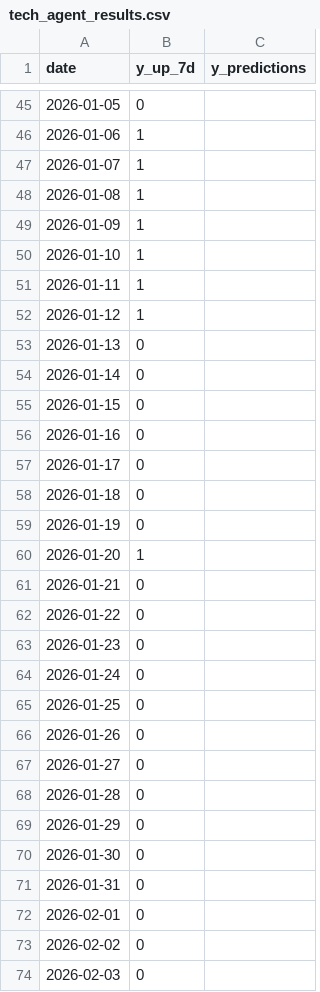
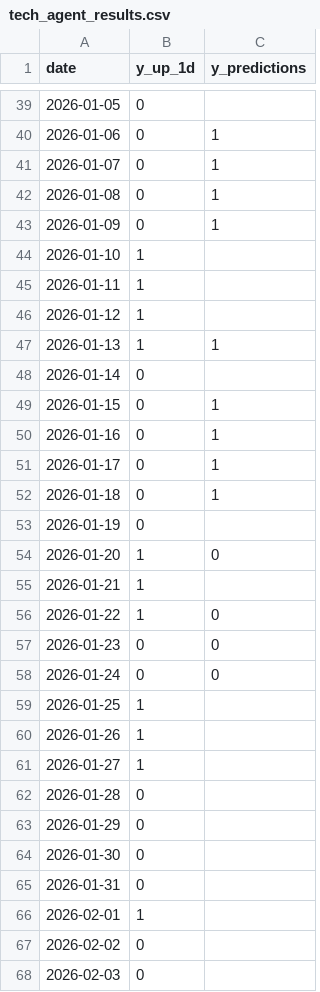
Before and after one commit to Fidus1337/Actives_price_prediction, a CSV file: MultiagentSystem/tech_agent_results.csv, drawn as a sheet; only a part is shown, gaps mark what is left out; the diff covers the shown part only.

```diff
--- a/MultiagentSystem/tech_agent_results.csv
+++ b/MultiagentSystem/tech_agent_results.csv
@@ -1 +1 @@
-date,y_up_7d,y_predictions
+date,y_up_1d,y_predictions
@@ -45,6 +39,6 @@ date,y_up_7d,y_predictions
 2026-01-05,0,
-2026-01-06,1,
-2026-01-07,1,
-2026-01-08,1,
-2026-01-09,1,
+2026-01-06,0,1
+2026-01-07,0,1
+2026-01-08,0,1
+2026-01-09,0,1
 2026-01-10,1,
@@ -52,17 +46,17 @@ date,y_up_7d,y_predictions
 2026-01-12,1,
-2026-01-13,0,
+2026-01-13,1,1
 2026-01-14,0,
-2026-01-15,0,
-2026-01-16,0,
-2026-01-17,0,
-2026-01-18,0,
+2026-01-15,0,1
+2026-01-16,0,1
+2026-01-17,0,1
+2026-01-18,0,1
 2026-01-19,0,
-2026-01-20,1,
-2026-01-21,0,
-2026-01-22,0,
-2026-01-23,0,
-2026-01-24,0,
-2026-01-25,0,
-2026-01-26,0,
-2026-01-27,0,
+2026-01-20,1,0
+2026-01-21,1,
+2026-01-22,1,0
+2026-01-23,0,0
+2026-01-24,0,0
+2026-01-25,1,
+2026-01-26,1,
+2026-01-27,1,
 2026-01-28,0,
@@ -71,3 +65,3 @@ date,y_up_7d,y_predictions
 2026-01-31,0,
-2026-02-01,0,
+2026-02-01,1,
 2026-02-02,0,
```
Also changed, not shown: 6 added rows, 6 removed rows and 53 edited cells elsewhere in this file, 15 other files.
